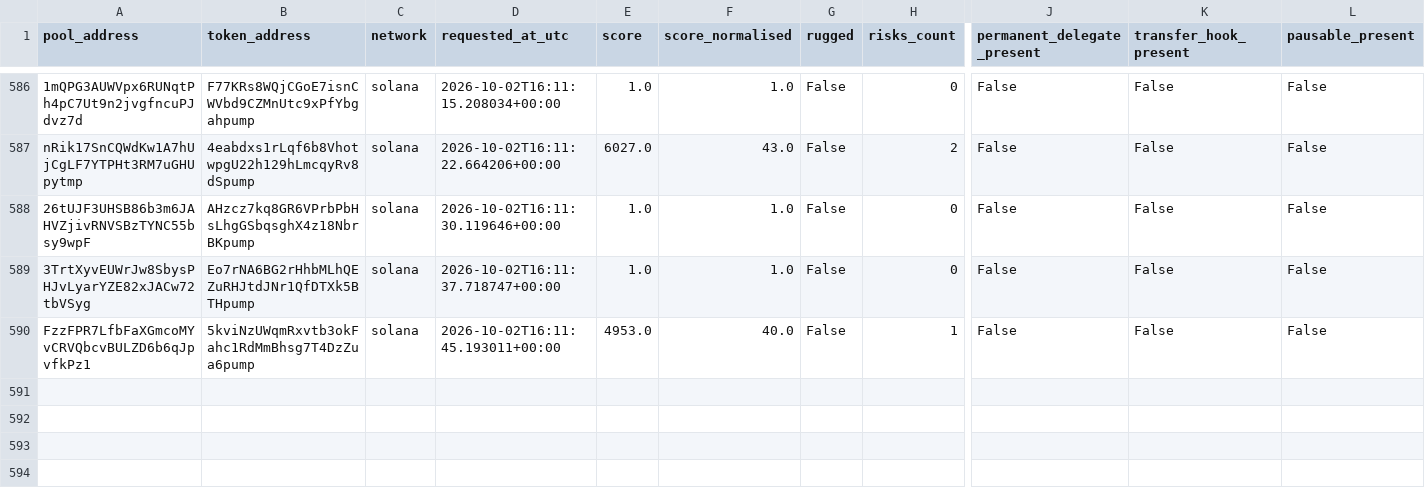
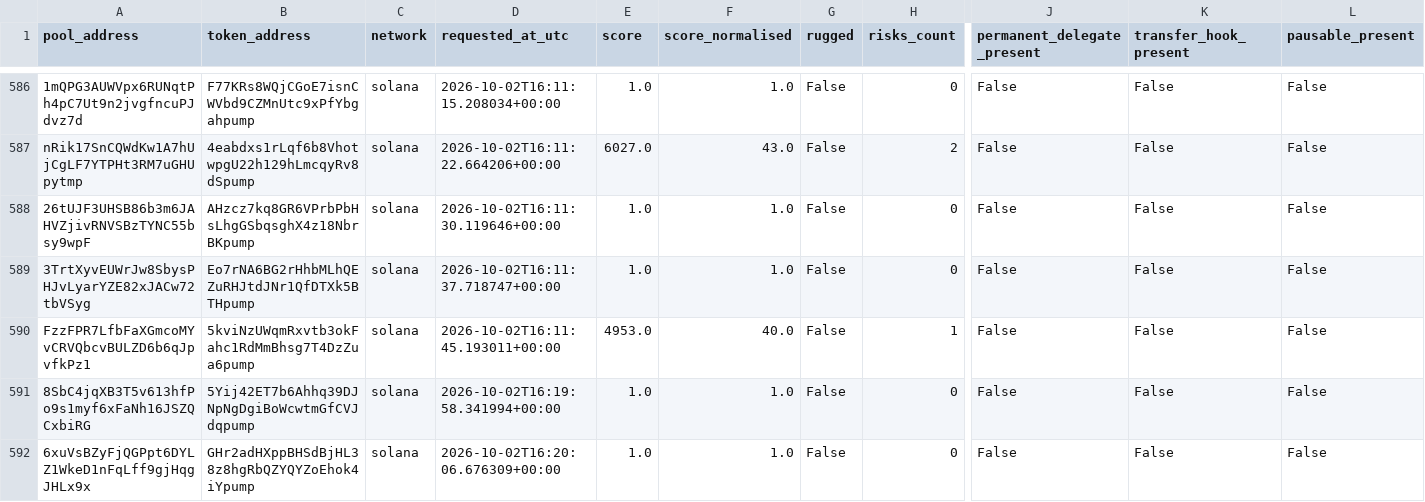
Before and after one commit to TheoooBa/Solana-Memecoin-Analysis, a CSV file: raw/rugcheck_info/2026-10-02.csv, drawn as a sheet; only a part is shown, gaps mark what is left out; rows hold the shown columns only; the diff covers the shown part only; the diff names each change by its address in the sheet, - before the commit and + after, or states it on an @@ line.

```diff
--- a/raw/rugcheck_info/2026-10-02.csv
+++ b/raw/rugcheck_info/2026-10-02.csv
+row 591: 8SbC4jqXB3T5v613hfPo9s1myf6xFaNh16JSZQCxbiRG | 5Yij42ET7b6Ahhq39DJNpNgDgiBoWcwtmGfCVJdqpump | solana | 2026-10-02T16:19:58.341994+00:00 | 1.0 | 1.0 | False | 0 | False | False | False
+row 592: 6xuVsBZyFjQGPpt6DYLZ1WkeD1nFqLff9gjHqgJHLx9x | GHr2adHXppBHSdBjHL38z8hgRbQZYQYZoEhok4iYpump | solana | 2026-10-02T16:20:06.676309+00:00 | 1.0 | 1.0 | False | 0 | False | False | False
```
Also changed, not shown: 5 added rows elsewhere in this file, logs/runs/2026-10-02.csv, raw/new_pool_ranks/2026-10-02.csv, 4 other files.
